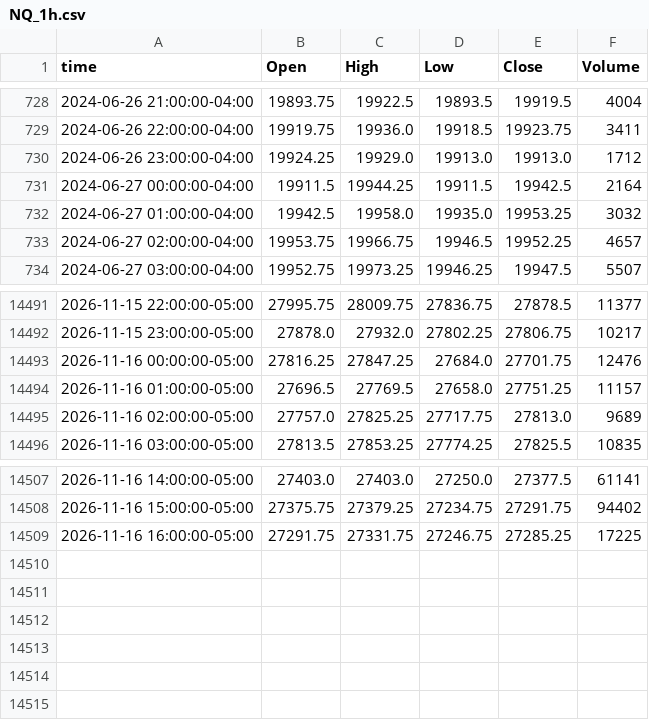
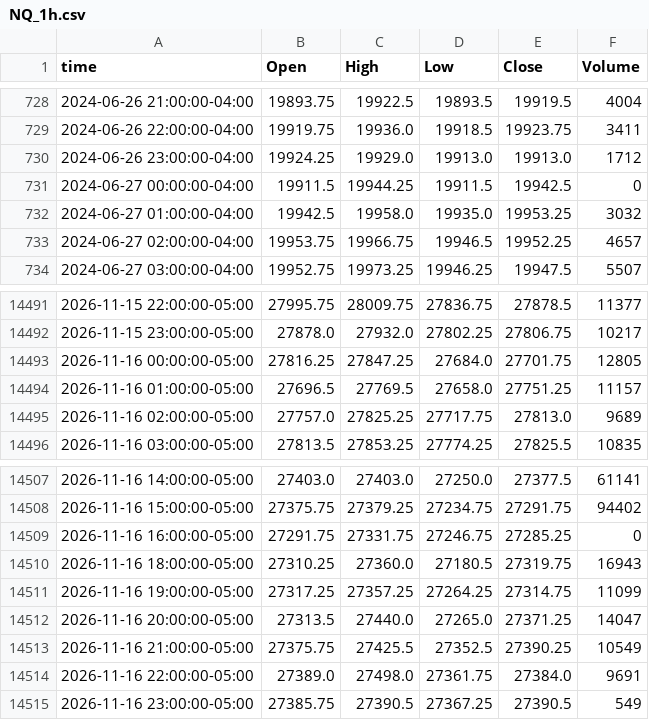
Before and after one commit to ductran1987/pharmd-bars, a CSV file: bars/NQ_1h.csv, drawn as a sheet; only a part is shown, gaps mark what is left out.

```diff
--- a/bars/NQ_1h.csv
+++ b/bars/NQ_1h.csv
@@ -730,3 +730,3 @@ time,Open,High,Low,Close,Volume
 2024-06-26 23:00:00-04:00,19924.25,19929.0,19913.0,19913.0,1712
-2024-06-27 00:00:00-04:00,19911.5,19944.25,19911.5,19942.5,2164
+2024-06-27 00:00:00-04:00,19911.5,19944.25,19911.5,19942.5,0
 2024-06-27 01:00:00-04:00,19942.5,19958.0,19935.0,19953.25,3032
@@ -14492,3 +14492,3 @@ time,Open,High,Low,Close,Volume
 2026-11-15 23:00:00-05:00,27878.0,27932.0,27802.25,27806.75,10217
-2026-11-16 00:00:00-05:00,27816.25,27847.25,27684.0,27701.75,12476
+2026-11-16 00:00:00-05:00,27816.25,27847.25,27684.0,27701.75,12805
 2026-11-16 01:00:00-05:00,27696.5,27769.5,27658.0,27751.25,11157
@@ -14508,2 +14508,8 @@ time,Open,High,Low,Close,Volume
 2026-11-16 15:00:00-05:00,27375.75,27379.25,27234.75,27291.75,94402
-2026-11-16 16:00:00-05:00,27291.75,27331.75,27246.75,27285.25,17225
+2026-11-16 16:00:00-05:00,27291.75,27331.75,27246.75,27285.25,0
+2026-11-16 18:00:00-05:00,27310.25,27360.0,27180.5,27319.75,16943
+2026-11-16 19:00:00-05:00,27317.25,27357.25,27264.25,27314.75,11099
+2026-11-16 20:00:00-05:00,27313.5,27440.0,27265.0,27371.25,14047
+2026-11-16 21:00:00-05:00,27375.75,27425.5,27352.5,27390.25,10549
+2026-11-16 22:00:00-05:00,27389.0,27498.0,27361.75,27384.0,9691
+2026-11-16 23:00:00-05:00,27385.75,27390.5,27367.25,27390.5,549
```
Also changed, not shown: bars/ES_1h.csv, 2 other files.
